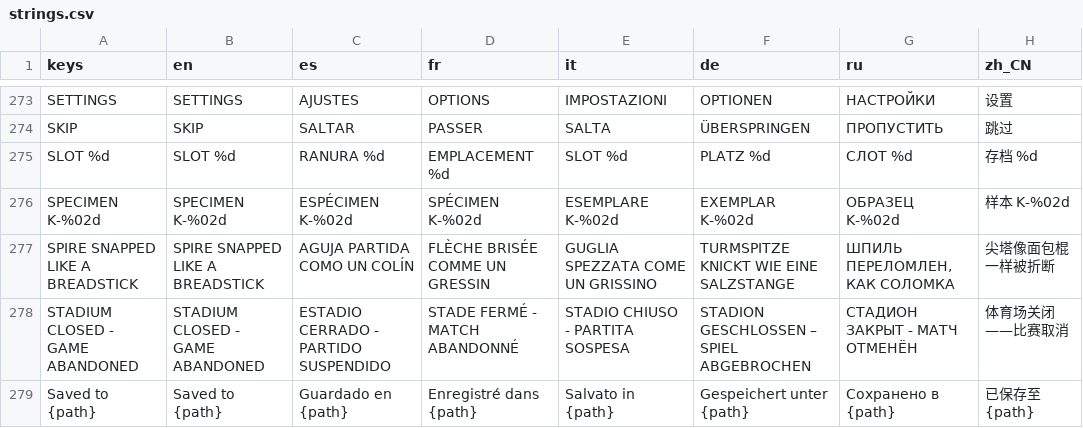
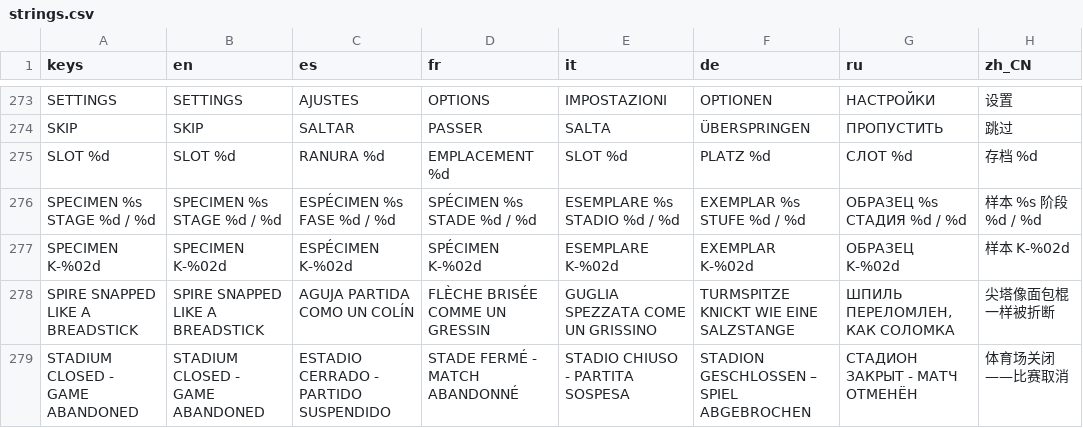
Before and after one commit to gabebartolo-spec/Kaiju-Incremental, a CSV file: data/i18n/strings.csv, drawn as a sheet; only a part is shown, gaps mark what is left out; the shorter side is filled out with more unchanged rows.

```diff
--- a/data/i18n/strings.csv
+++ b/data/i18n/strings.csv
@@ -283,2 +283,3 @@ SKIP,SKIP,SALTAR,PASSER,SALTA,ÜBERSPRINGEN,ПРОПУСТИТЬ,跳过
 SLOT %d,SLOT %d,RANURA %d,EMPLACEMENT %d,SLOT %d,PLATZ %d,СЛОТ %d,存档 %d
+SPECIMEN  %s   STAGE %d / %d,SPECIMEN  %s   STAGE %d / %d,ESPÉCIMEN  %s   FASE %d / %d,SPÉCIMEN  %s   STADE %d / %d,ESEMPLARE  %s   STADIO %d / %d,EXEMPLAR  %s   STUFE %d / %d,ОБРАЗЕЦ  %s   СТАДИЯ %d / %d,样本  %s   阶段 %d / %d
 SPECIMEN K-%02d,SPECIMEN K-%02d,ESPÉCIMEN K-%02d,SPÉCIMEN K-%02d,ESEMPLARE K-%02d,EXEMPLAR K-%02d,ОБРАЗЕЦ K-%02d,样本 K-%02d
```
Also changed, not shown: 39 other files.
